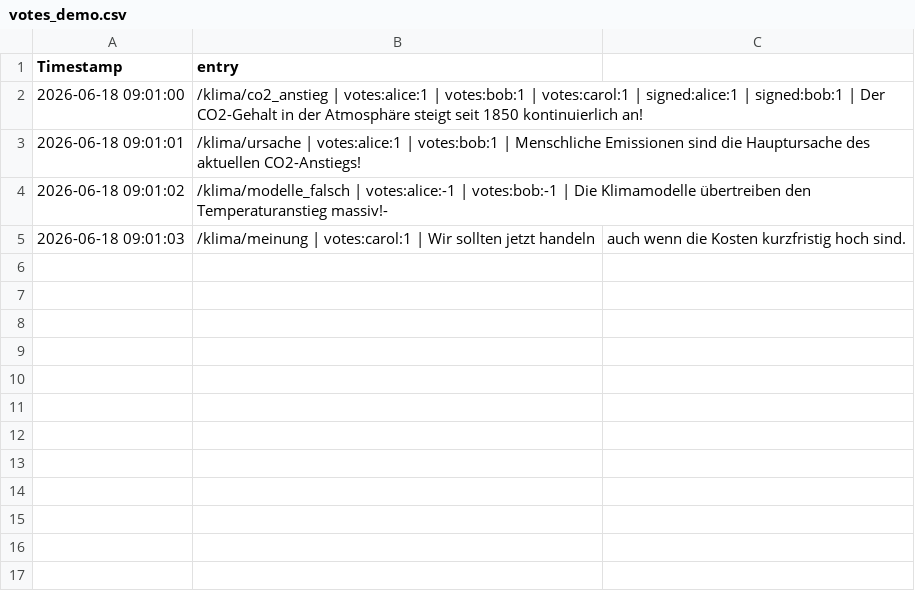
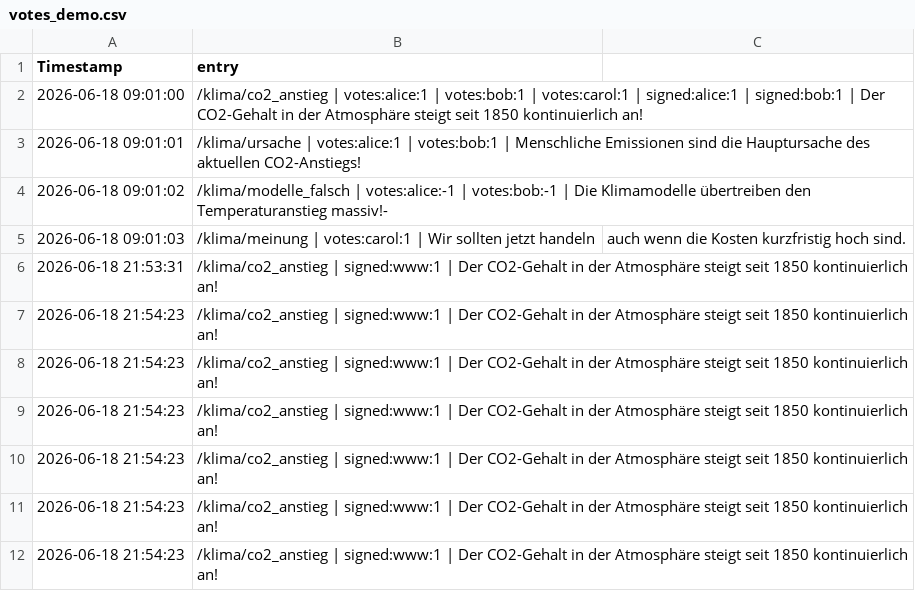
Before and after one commit to PluggPreagar/infopedia_php, a CSV file: data/votes_demo.csv, drawn as a sheet.

```diff
--- a/data/votes_demo.csv
+++ b/data/votes_demo.csv
@@ -5 +5,8 @@ Timestamp,entry
 2026-06-18 09:01:03,/klima/meinung | votes:carol:1 | Wir sollten jetzt handeln, auch wenn die Kosten kurzfristig hoch sind.
+2026-06-18 21:53:31,/klima/co2_anstieg | signed:www:1 | Der CO2-Gehalt in der Atmosphäre steigt seit 1850 kontinuierlich an!
+2026-06-18 21:54:23,/klima/co2_anstieg | signed:www:1 | Der CO2-Gehalt in der Atmosphäre steigt seit 1850 kontinuierlich an!
+2026-06-18 21:54:23,/klima/co2_anstieg | signed:www:1 | Der CO2-Gehalt in der Atmosphäre steigt seit 1850 kontinuierlich an!
+2026-06-18 21:54:23,/klima/co2_anstieg | signed:www:1 | Der CO2-Gehalt in der Atmosphäre steigt seit 1850 kontinuierlich an!
+2026-06-18 21:54:23,/klima/co2_anstieg | signed:www:1 | Der CO2-Gehalt in der Atmosphäre steigt seit 1850 kontinuierlich an!
+2026-06-18 21:54:23,/klima/co2_anstieg | signed:www:1 | Der CO2-Gehalt in der Atmosphäre steigt seit 1850 kontinuierlich an!
+2026-06-18 21:54:23,/klima/co2_anstieg | signed:www:1 | Der CO2-Gehalt in der Atmosphäre steigt seit 1850 kontinuierlich an!
```
Also changed, not shown: data/entries_demo.csv, 1 other file.
